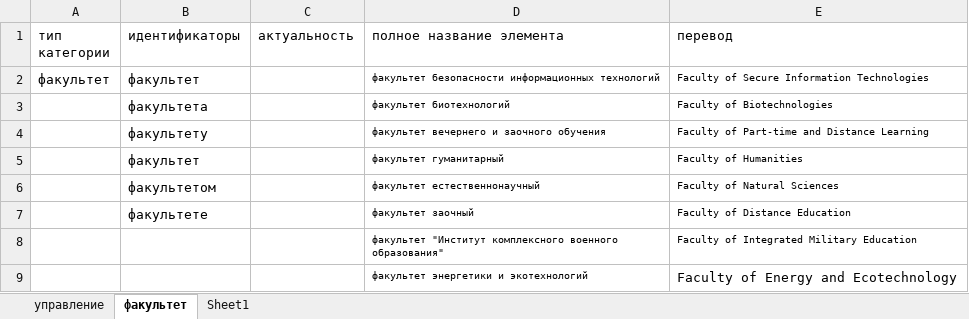
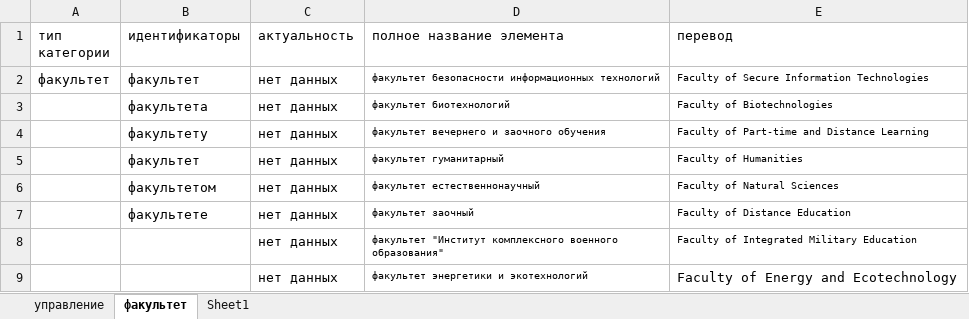
Before and after one commit to Aegjyqt/ChatterBird, an Excel workbook: .Lists_for_T.xlsx, sheet факультет, drawn as a sheet; values as stored, in another font and other column widths than the file's, no borders; the diff names each change by its address in the sheet, - before the commit and + after, or states it on an @@ line.

```diff
--- a/.Lists_for_T.xlsx (sheet факультет)
+++ b/.Lists_for_T.xlsx (sheet факультет)
-C2:C9 (актуальность): (empty)
+C2:C9 (актуальность): нет данных
```
Also changed, not shown: sheet управление, 1 other file.
